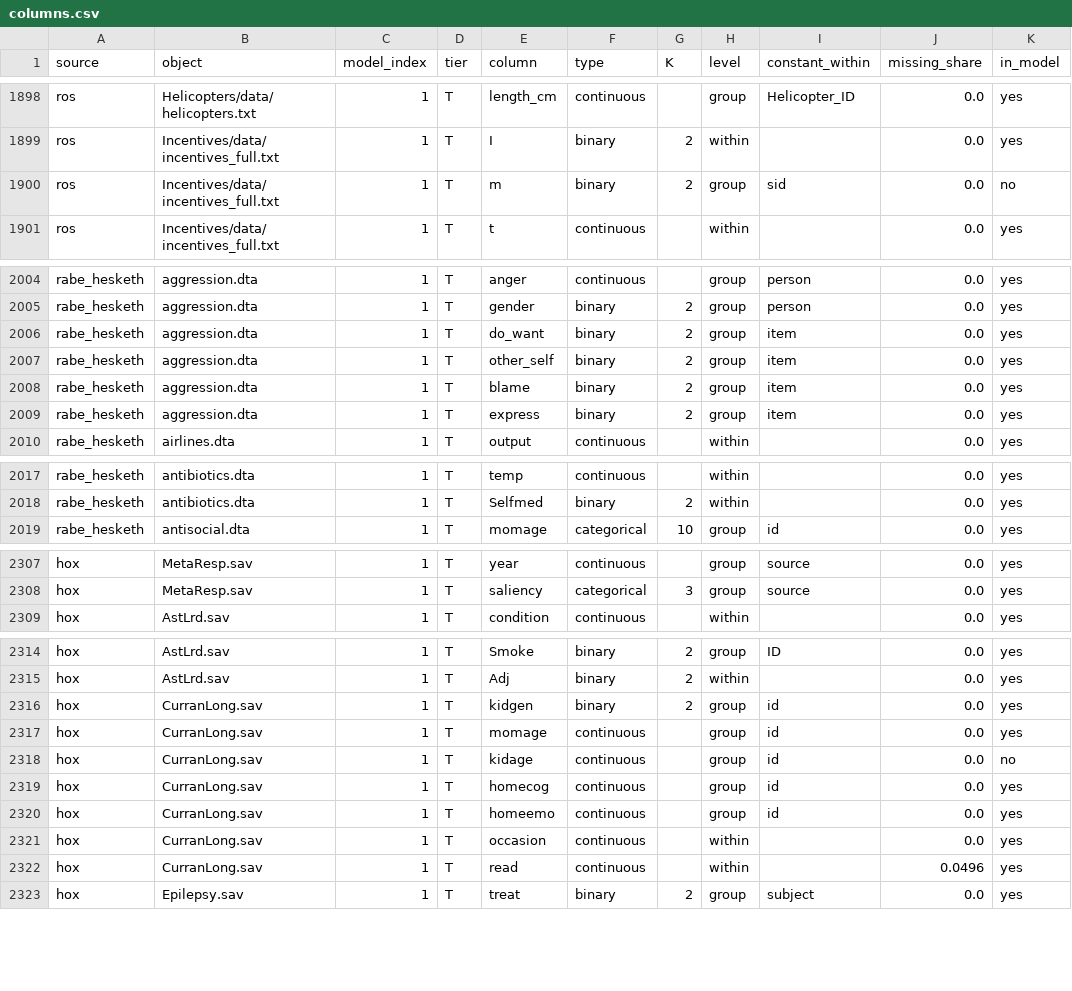
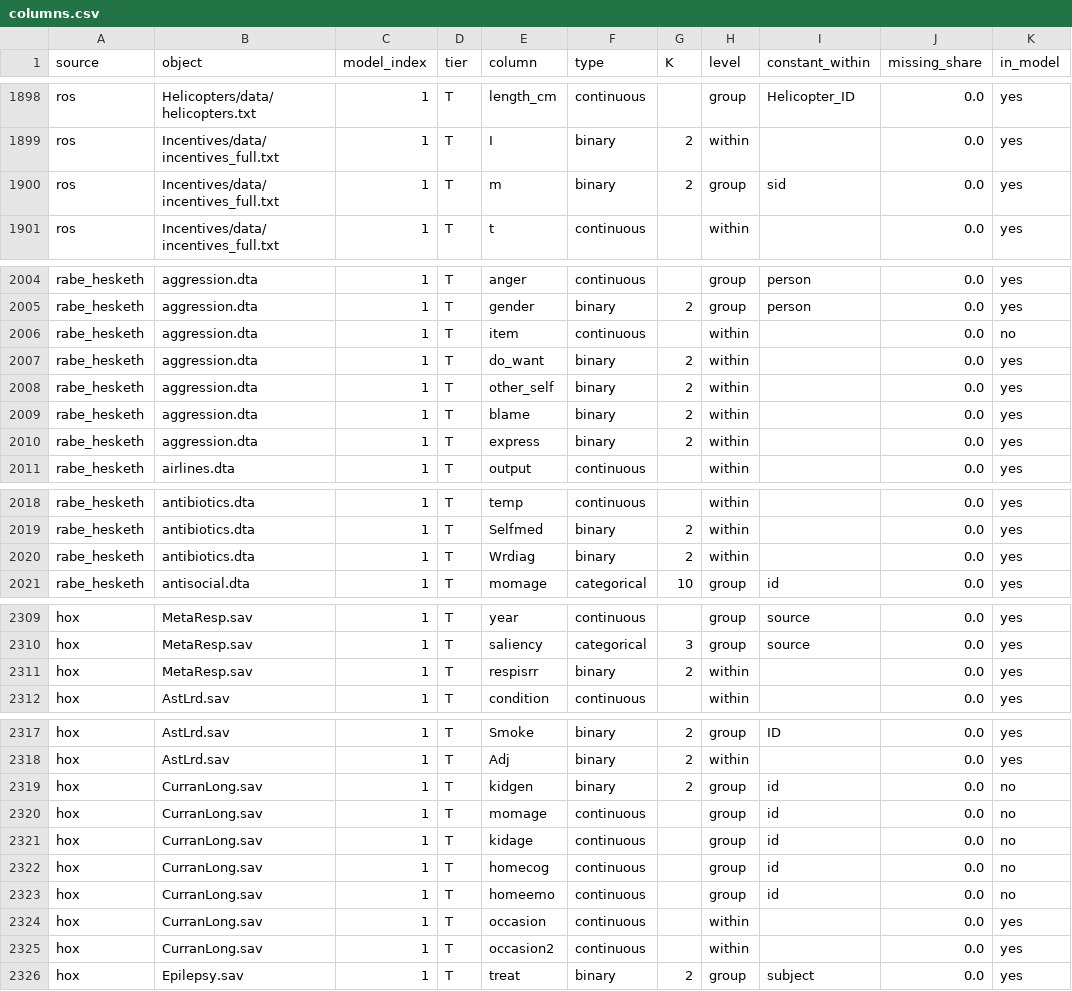
Before and after one commit to adkipnis/mixedbench, a CSV file: registry/columns.csv, drawn as a sheet; only a part is shown, gaps mark what is left out; the diff covers the shown part only.

```diff
--- a/registry/columns.csv
+++ b/registry/columns.csv
@@ -1899,3 +1899,3 @@
 "ros","Incentives/data/incentives_full.txt","1","T","I","binary","2","within","","0.0","yes"
-"ros","Incentives/data/incentives_full.txt","1","T","m","binary","2","group","sid","0.0","no"
+"ros","Incentives/data/incentives_full.txt","1","T","m","binary","2","group","sid","0.0","yes"
 "ros","Incentives/data/incentives_full.txt","1","T","t","continuous","","within","","0.0","yes"
@@ -2005,6 +2005,7 @@
 "rabe_hesketh","aggression.dta","1","T","gender","binary","2","group","person","0.0","yes"
-"rabe_hesketh","aggression.dta","1","T","do_want","binary","2","group","item","0.0","yes"
-"rabe_hesketh","aggression.dta","1","T","other_self","binary","2","group","item","0.0","yes"
-"rabe_hesketh","aggression.dta","1","T","blame","binary","2","group","item","0.0","yes"
-"rabe_hesketh","aggression.dta","1","T","express","binary","2","group","item","0.0","yes"
+"rabe_hesketh","aggression.dta","1","T","item","continuous","","within","","0.0","no"
+"rabe_hesketh","aggression.dta","1","T","do_want","binary","2","within","","0.0","yes"
+"rabe_hesketh","aggression.dta","1","T","other_self","binary","2","within","","0.0","yes"
+"rabe_hesketh","aggression.dta","1","T","blame","binary","2","within","","0.0","yes"
+"rabe_hesketh","aggression.dta","1","T","express","binary","2","within","","0.0","yes"
 "rabe_hesketh","airlines.dta","1","T","output","continuous","","within","","0.0","yes"
@@ -2018,2 +2019,3 @@
 "rabe_hesketh","antibiotics.dta","1","T","Selfmed","binary","2","within","","0.0","yes"
+"rabe_hesketh","antibiotics.dta","1","T","Wrdiag","binary","2","within","","0.0","yes"
 "rabe_hesketh","antisocial.dta","1","T","momage","categorical","10","group","id","0.0","yes"
@@ -2308,2 +2310,3 @@
 "hox","MetaResp.sav","1","T","saliency","categorical","3","group","source","0.0","yes"
+"hox","MetaResp.sav","1","T","respisrr","binary","2","within","","0.0","yes"
 "hox","AstLrd.sav","1","T","condition","continuous","","within","","0.0","yes"
@@ -2315,9 +2318,9 @@
 "hox","AstLrd.sav","1","T","Adj","binary","2","within","","0.0","yes"
-"hox","CurranLong.sav","1","T","kidgen","binary","2","group","id","0.0","yes"
-"hox","CurranLong.sav","1","T","momage","continuous","","group","id","0.0","yes"
+"hox","CurranLong.sav","1","T","kidgen","binary","2","group","id","0.0","no"
+"hox","CurranLong.sav","1","T","momage","continuous","","group","id","0.0","no"
 "hox","CurranLong.sav","1","T","kidage","continuous","","group","id","0.0","no"
-"hox","CurranLong.sav","1","T","homecog","continuous","","group","id","0.0","yes"
-"hox","CurranLong.sav","1","T","homeemo","continuous","","group","id","0.0","yes"
+"hox","CurranLong.sav","1","T","homecog","continuous","","group","id","0.0","no"
+"hox","CurranLong.sav","1","T","homeemo","continuous","","group","id","0.0","no"
 "hox","CurranLong.sav","1","T","occasion","continuous","","within","","0.0","yes"
-"hox","CurranLong.sav","1","T","read","continuous","","within","","0.0496","yes"
+"hox","CurranLong.sav","1","T","occasion2","continuous","","within","","0.0","yes"
 "hox","Epilepsy.sav","1","T","treat","binary","2","group","subject","0.0","yes"
```
Also changed, not shown: 8 edited cells elsewhere in this file, registry/dimensions.csv, registry/registry.csv, 2 other files.
